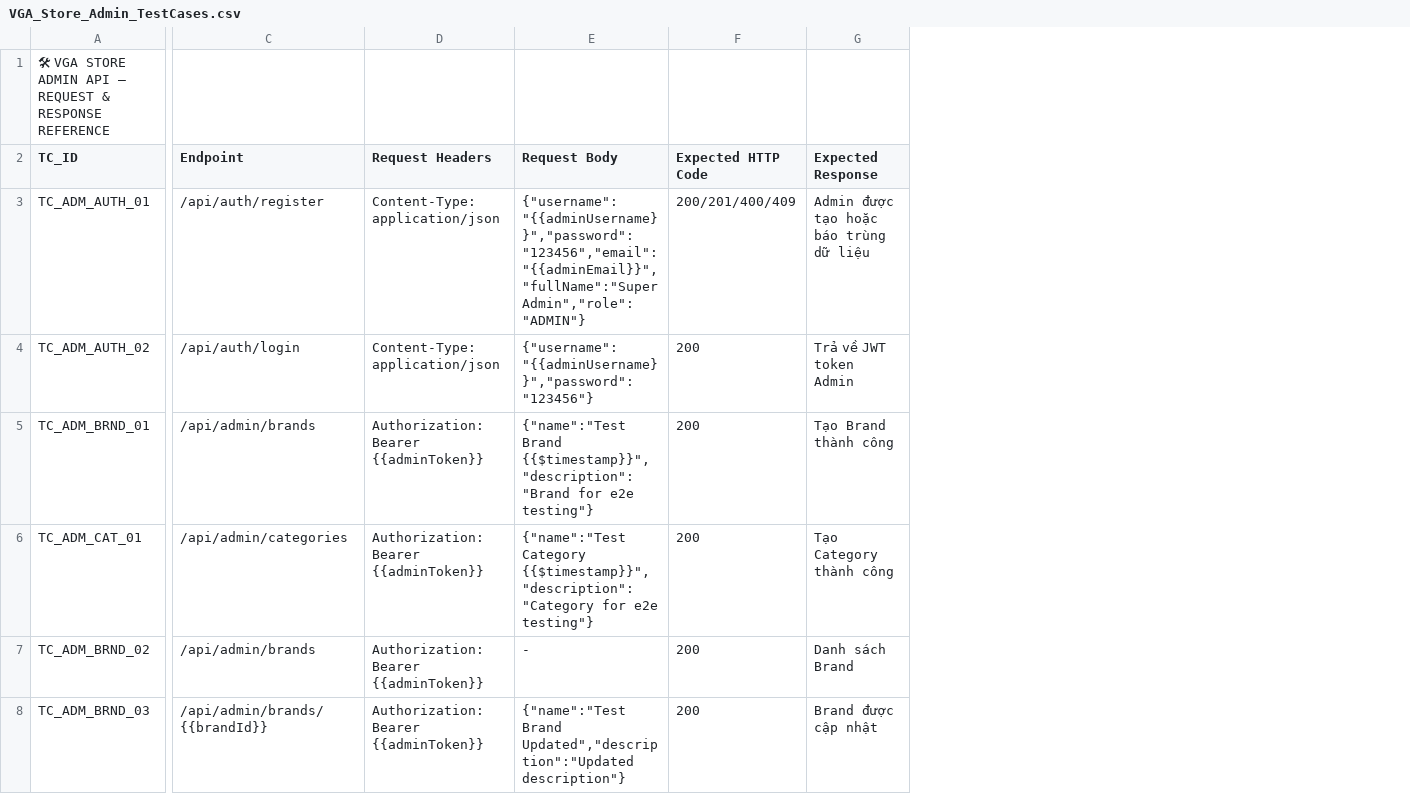
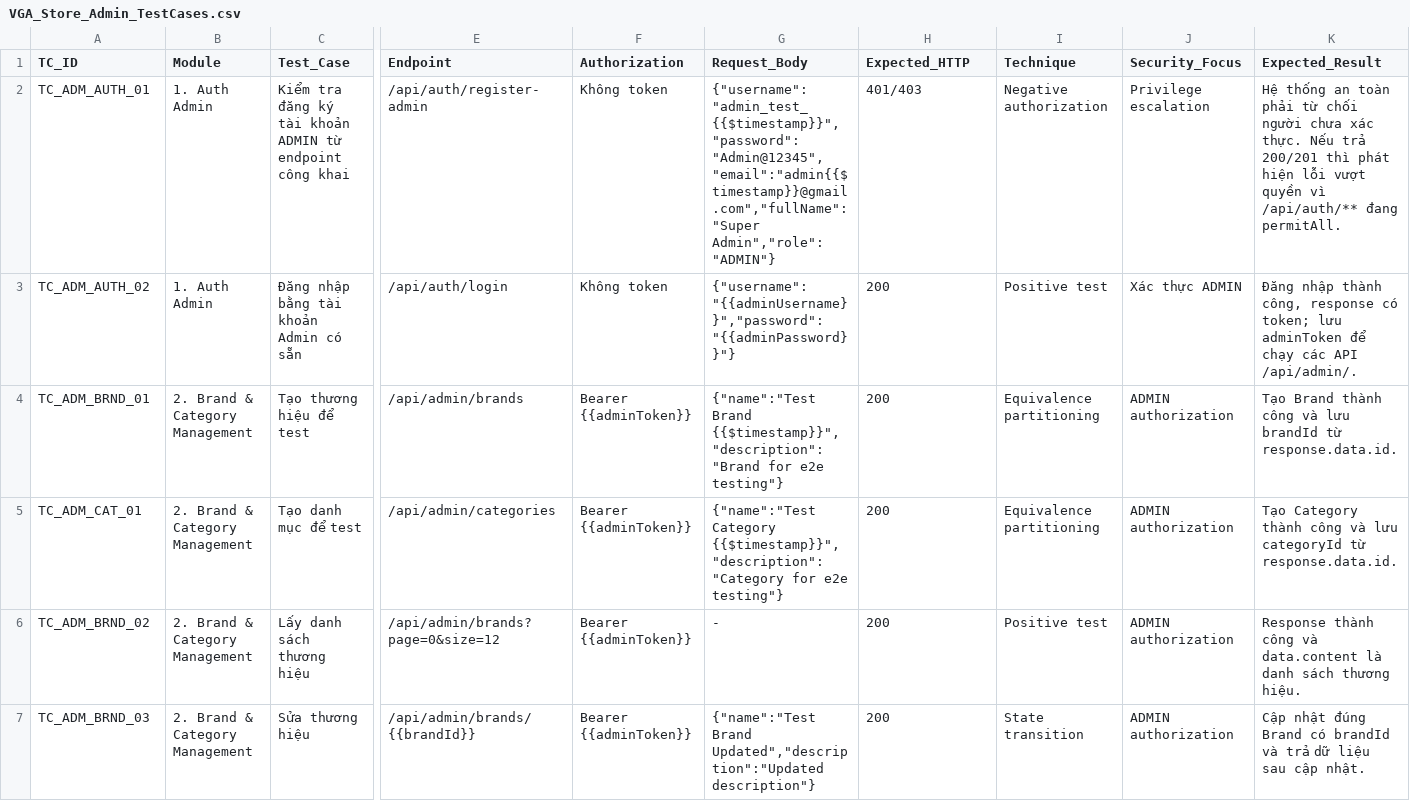
Before and after one commit to thanhhai375/vga-store-testing, a CSV file: automation/postman/VGA-Store-Admin/VGA_Store_Admin_TestCases.csv, drawn as a sheet; only a part is shown, gaps mark what is left out; removed rows and columns are numbered as before the commit, all else as after; rows hold the shown columns only; the diff covers the shown part only; the diff names each change by its address in the sheet, - before the commit and + after, or states it on an @@ line.

Commit message:
KCPM-93 add Admin API Postman blackbox tests

```diff
--- a/automation/postman/VGA-Store-Admin/VGA_Store_Admin_TestCases.csv
+++ b/automation/postman/VGA-Store-Admin/VGA_Store_Admin_TestCases.csv
+column B (Module), rows 2-7: 1. Auth Admin | 1. Auth Admin | 2. Brand & Category Management | 2. Brand & Category Management | 2. Brand & Category Management | 2. Brand & Category Management
+column C (Test_Case), rows 2-7: Kiểm tra đăng ký tài khoản ADMIN từ endpoint công khai | Đăng nhập bằng tài khoản Admin có sẵn | Tạo thương hiệu để test | Tạo danh mục để test | Lấy danh sách thương hiệu | Sửa thương hiệu
-column D (Request Headers), rows 3-8: Content-Type: application/json | Content-Type: application/json | Authorization: Bearer {{adminToken}} | Authorization: Bearer {{adminToken}} | Authorization: Bearer {{adminToken}} | Authorization: Bearer {{adminToken}}
+column F (Authorization), rows 2-7: Không token | Không token | Bearer {{adminToken}} | Bearer {{adminToken}} | Bearer {{adminToken}} | Bearer {{adminToken}}
-column G (Expected Response), rows 3-8: Admin được tạo hoặc báo trùng dữ liệu | Trả về JWT token Admin | Tạo Brand thành công | Tạo Category thành công | Danh sách Brand | Brand được cập nhật
+column I (Technique), rows 2-7: Negative authorization | Positive test | Equivalence partitioning | Equivalence partitioning | Positive test | State transition
+column J (Security_Focus), rows 2-7: Privilege escalation | Xác thực ADMIN | ADMIN authorization | ADMIN authorization | ADMIN authorization | ADMIN authorization
+column K (Expected_Result), rows 2-7: Hệ thống an toàn phải từ chối người chưa xác thực. Nếu trả 200/201 thì phát hiện lỗi vượt quyền vì /api/auth/** đang permitAll. | Đăng nhập thành công, response có token; lưu adminToken để chạy các API /api/admin/. | Tạo Brand thành công và lưu brandId từ response.data.id. | Tạo Category thành công và lưu categoryId từ response.data.id. | Response thành công và data.content là danh sách thương hiệu. | Cập nhật đúng Brand có brandId và trả dữ liệu sau cập nhật.
-row 1: 🛠 VGA STORE ADMIN API – REQUEST & RESPONSE REFERENCE
-G1: Request Body
+G1: Request_Body
-H1: Expected HTTP Code
+H1: Expected_HTTP
-E2 (Endpoint): /api/auth/register
+E2 (Endpoint): /api/auth/register-admin
-G2 (Request_Body): {"username":"{{adminUsername}}","password":"123456","email":"{{adminEmail}}","fullName":"Super Admin","role":"ADMIN"}
+G2 (Request_Body): {"username":"admin_test_{{$timestamp}}","password":"Admin@12345","email":"admin{{$timestamp}}@gmail.com","fullName":"Super Admin","role":"ADMIN"}
-H2 (Expected_HTTP): 200/201/400/409
+H2 (Expected_HTTP): 401/403
-G3 (Request_Body): {"username":"{{adminUsername}}","password":"123456"}
+G3 (Request_Body): {"username":"{{adminUsername}}","password":"{{adminPassword}}"}
-E6 (Endpoint): /api/admin/brands
+E6 (Endpoint): /api/admin/brands?page=0&size=12
```
Also changed, not shown: 31 edited cells elsewhere in this file, 2 other files.
